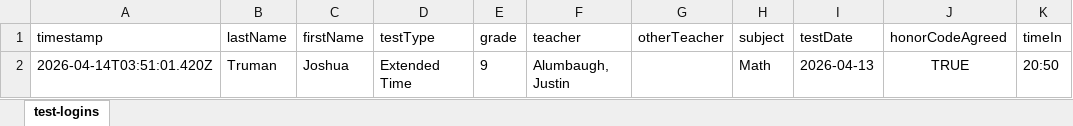
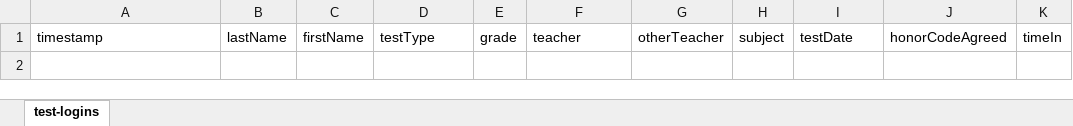
Before and after one commit to jwnorfolk/learningcenterlogin, an Excel workbook: data/test-logins.xlsx, sheet test-logins, drawn as a sheet; values as stored, in another font and other column widths than the file's, no borders; the diff names each change by its address in the sheet, - before the commit and + after, or states it on an @@ line.

```diff
--- a/data/test-logins.xlsx (sheet test-logins)
+++ b/data/test-logins.xlsx (sheet test-logins)
-row 2: 2026-04-14T03:51:01.420Z | Truman | Joshua | Extended Time | 9 | Alumbaugh, Justin |  | Math | 2026-04-13 | TRUE | 20:50
```
Also changed, not shown: data/logs.xlsx, data/responses.xlsx, 1 other file.
